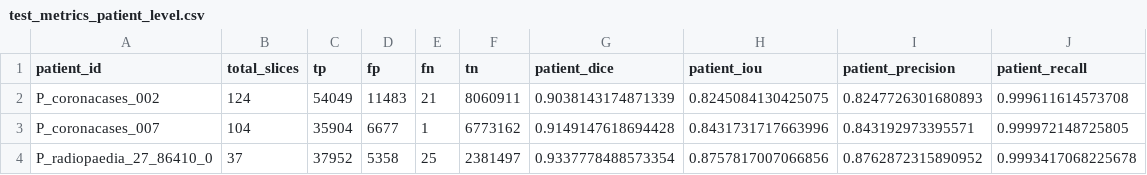
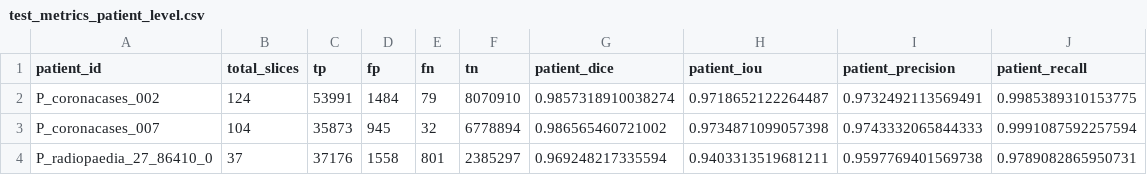
Before and after one commit to TuanHaii/lung-lesion-segmentation, a CSV file: reports/attunet/test_metrics_patient_level.csv, drawn as a sheet.

```diff
--- a/reports/attunet/test_metrics_patient_level.csv
+++ b/reports/attunet/test_metrics_patient_level.csv
@@ -1,4 +1,4 @@
 patient_id,total_slices,tp,fp,fn,tn,patient_dice,patient_iou,patient_precision,patient_recall
-P_coronacases_002,124,54049,11483,21,8060911,0.9038143174871339,0.8245084130425075,0.8247726301680893,0.999611614573708
-P_coronacases_007,104,35904,6677,1,6773162,0.9149147618694428,0.8431731717663996,0.843192973395571,0.999972148725805
-P_radiopaedia_27_86410_0,37,37952,5358,25,2381497,0.9337778488573354,0.8757817007066856,0.8762872315890952,0.9993417068225678
+P_coronacases_002,124,53991,1484,79,8070910,0.9857318910038274,0.9718652122264487,0.9732492113569491,0.9985389310153775
+P_coronacases_007,104,35873,945,32,6778894,0.986565460721002,0.9734871099057398,0.9743332065844333,0.9991087592257594
+P_radiopaedia_27_86410_0,37,37176,1558,801,2385297,0.969248217335594,0.9403313519681211,0.9597769401569738,0.9789082865950731
```
Also changed, not shown: reports/attunet/test_metrics_slice_level.csv, reports/segnet/test_metrics_patient_level.csv, 6 other files.
